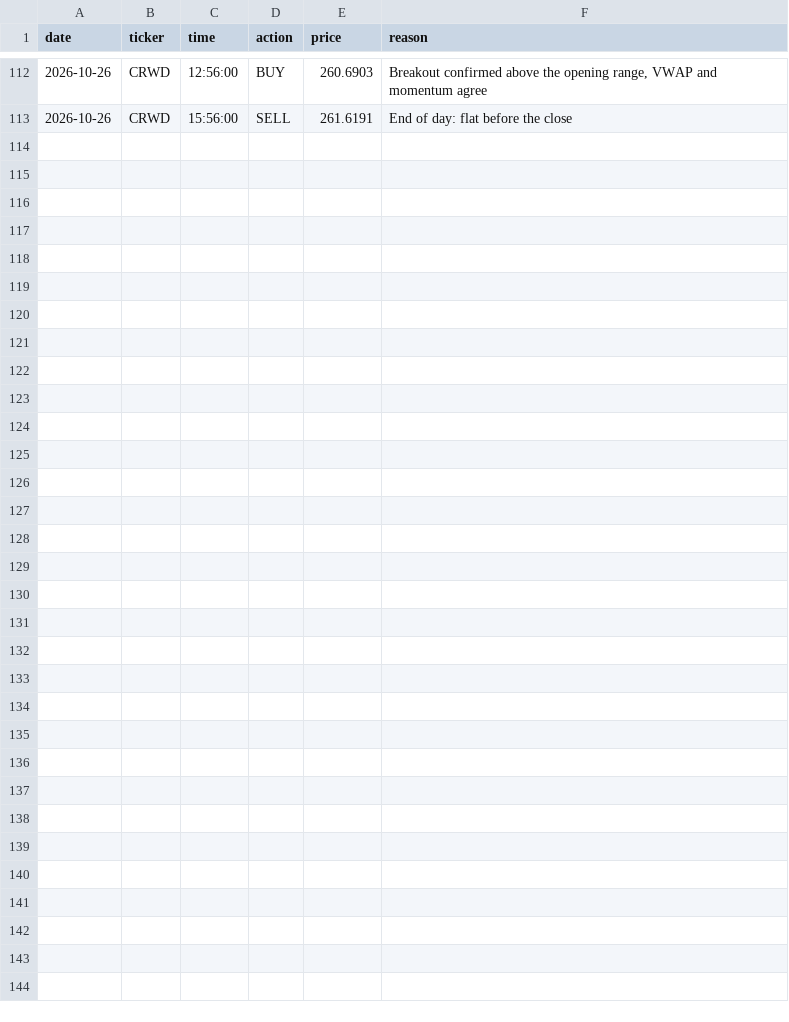
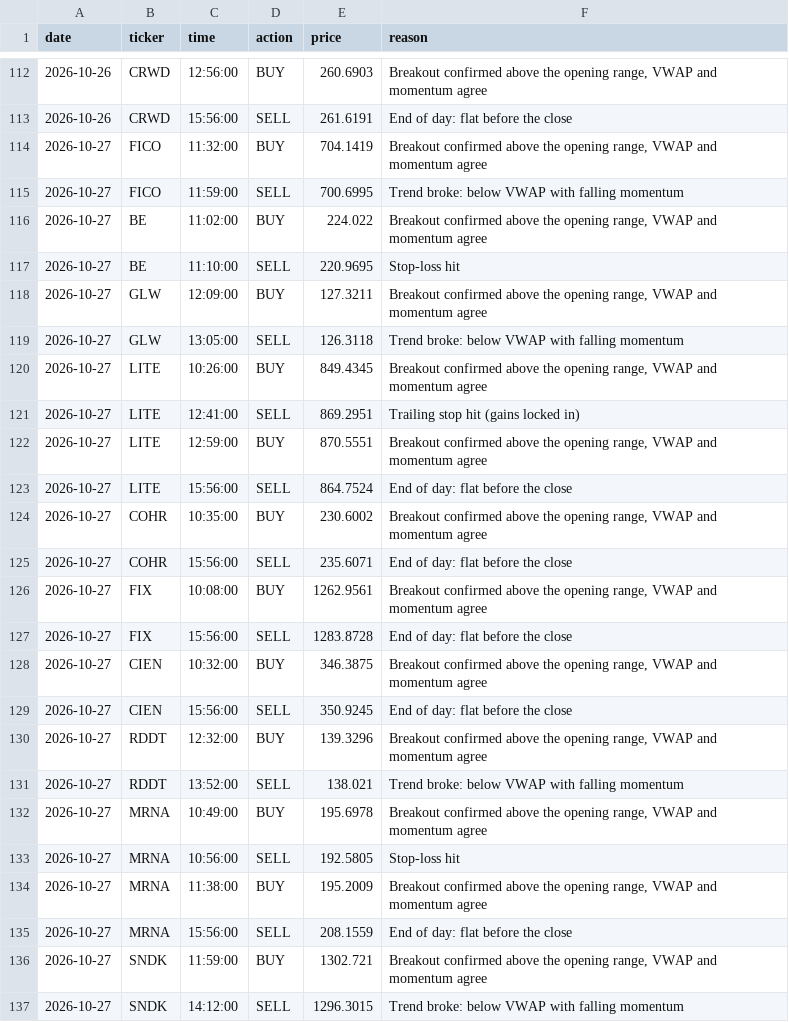
Before and after one commit to jasonmatt1112-coder/SRanker, a CSV file: data/stock_ranker_history_live_trades.csv, drawn as a sheet; only a part is shown, gaps mark what is left out.

```diff
--- a/data/stock_ranker_history_live_trades.csv
+++ b/data/stock_ranker_history_live_trades.csv
@@ -113 +113,25 @@ date,ticker,time,action,price,reason
 2026-10-26,CRWD,15:56:00,SELL,261.6191,End of day: flat before the close
+2026-10-27,FICO,11:32:00,BUY,704.1419,"Breakout confirmed above the opening range, VWAP and momentum agree"
+2026-10-27,FICO,11:59:00,SELL,700.6995,Trend broke: below VWAP with falling momentum
+2026-10-27,BE,11:02:00,BUY,224.022,"Breakout confirmed above the opening range, VWAP and momentum agree"
+2026-10-27,BE,11:10:00,SELL,220.9695,Stop-loss hit
+2026-10-27,GLW,12:09:00,BUY,127.3211,"Breakout confirmed above the opening range, VWAP and momentum agree"
+2026-10-27,GLW,13:05:00,SELL,126.3118,Trend broke: below VWAP with falling momentum
+2026-10-27,LITE,10:26:00,BUY,849.4345,"Breakout confirmed above the opening range, VWAP and momentum agree"
+2026-10-27,LITE,12:41:00,SELL,869.2951,Trailing stop hit (gains locked in)
+2026-10-27,LITE,12:59:00,BUY,870.5551,"Breakout confirmed above the opening range, VWAP and momentum agree"
+2026-10-27,LITE,15:56:00,SELL,864.7524,End of day: flat before the close
+2026-10-27,COHR,10:35:00,BUY,230.6002,"Breakout confirmed above the opening range, VWAP and momentum agree"
+2026-10-27,COHR,15:56:00,SELL,235.6071,End of day: flat before the close
+2026-10-27,FIX,10:08:00,BUY,1262.9561,"Breakout confirmed above the opening range, VWAP and momentum agree"
+2026-10-27,FIX,15:56:00,SELL,1283.8728,End of day: flat before the close
+2026-10-27,CIEN,10:32:00,BUY,346.3875,"Breakout confirmed above the opening range, VWAP and momentum agree"
+2026-10-27,CIEN,15:56:00,SELL,350.9245,End of day: flat before the close
+2026-10-27,RDDT,12:32:00,BUY,139.3296,"Breakout confirmed above the opening range, VWAP and momentum agree"
+2026-10-27,RDDT,13:52:00,SELL,138.021,Trend broke: below VWAP with falling momentum
+2026-10-27,MRNA,10:49:00,BUY,195.6978,"Breakout confirmed above the opening range, VWAP and momentum agree"
+2026-10-27,MRNA,10:56:00,SELL,192.5805,Stop-loss hit
+2026-10-27,MRNA,11:38:00,BUY,195.2009,"Breakout confirmed above the opening range, VWAP and momentum agree"
+2026-10-27,MRNA,15:56:00,SELL,208.1559,End of day: flat before the close
+2026-10-27,SNDK,11:59:00,BUY,1302.721,"Breakout confirmed above the opening range, VWAP and momentum agree"
+2026-10-27,SNDK,14:12:00,SELL,1296.3015,Trend broke: below VWAP with falling momentum
```
Also changed, not shown: data/stock_ranker_history.csv, data/stock_ranker_history_live.csv, 3 other files.
